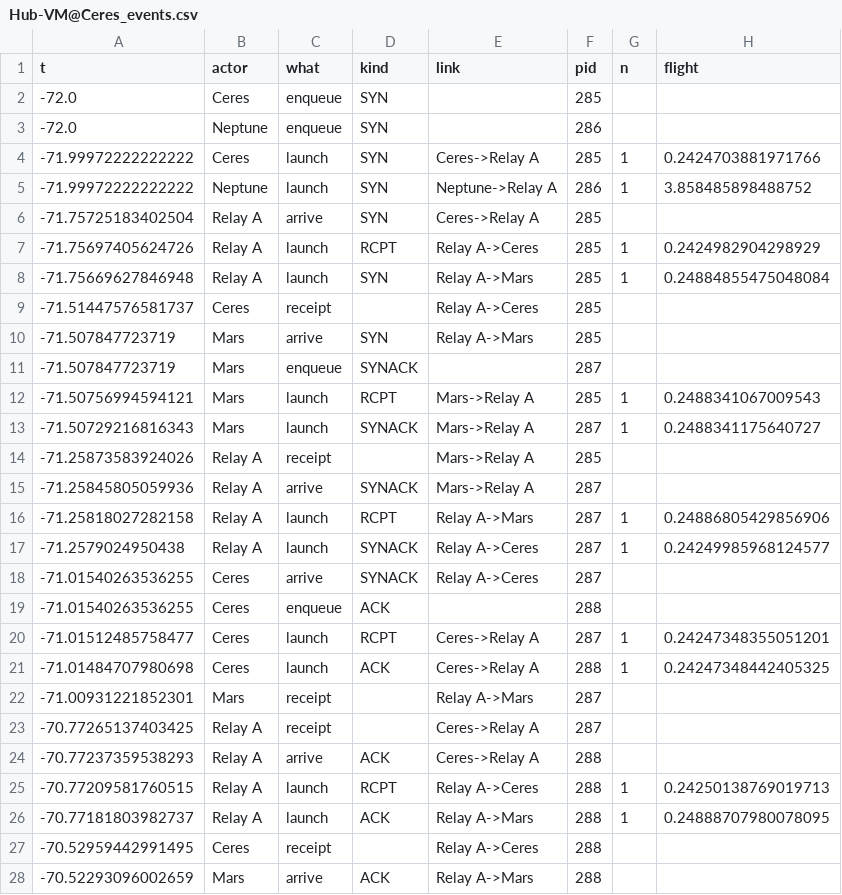
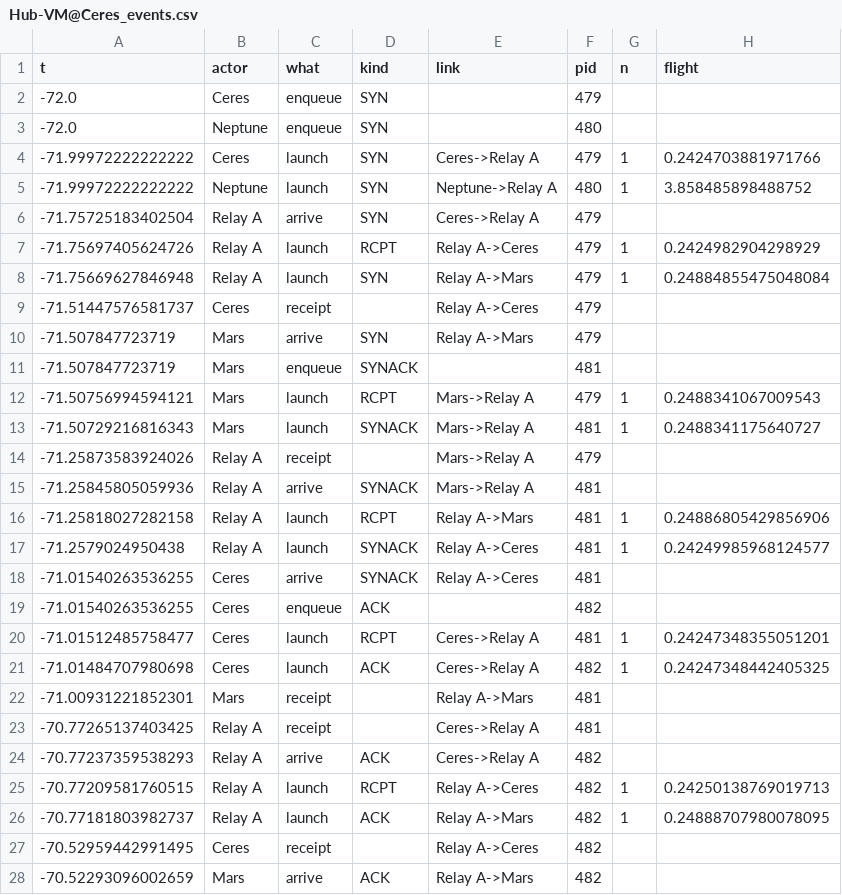
Before and after one commit to MiguelCarrasco-png/GatorQuant, a CSV file: code/out/sim/Hub-VM@Ceres_events.csv, drawn as a sheet; only a part is shown; the diff covers the shown part only; the diff names each change by its address in the sheet, - before the commit and + after, or states it on an @@ line.

```diff
--- a/code/out/sim/Hub-VM@Ceres_events.csv
+++ b/code/out/sim/Hub-VM@Ceres_events.csv
-F2 (pid): 285
+F2 (pid): 479
-F3 (pid): 286
+F3 (pid): 480
-F4 (pid): 285
+F4 (pid): 479
-F5 (pid): 286
+F5 (pid): 480
-F6:F10 (pid): 285
+F6:F10 (pid): 479
-F11 (pid): 287
+F11 (pid): 481
-F12 (pid): 285
+F12 (pid): 479
-F13 (pid): 287
+F13 (pid): 481
-F14 (pid): 285
+F14 (pid): 479
-F15:F18 (pid): 287
+F15:F18 (pid): 481
-F19 (pid): 288
+F19 (pid): 482
-F20 (pid): 287
+F20 (pid): 481
-F21 (pid): 288
+F21 (pid): 482
-F22:F23 (pid): 287
+F22:F23 (pid): 481
-F24:F28 (pid): 288
+F24:F28 (pid): 482
```
Also changed, not shown: 99 edited cells elsewhere in this file, code/out/sim/Hub-VM@Uranus_events.csv, code/out/sim/Hub-VM@Venus_events.csv, 17 other files.
